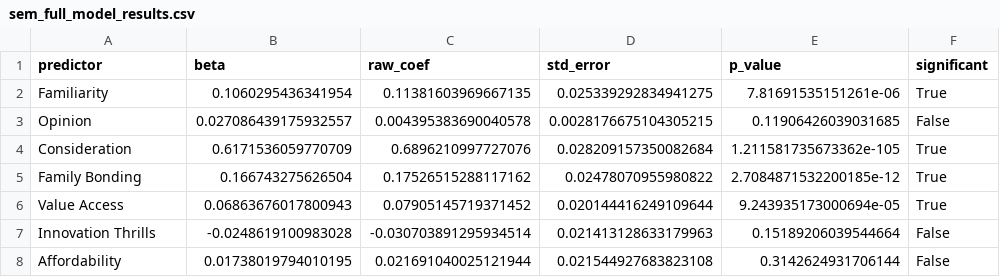
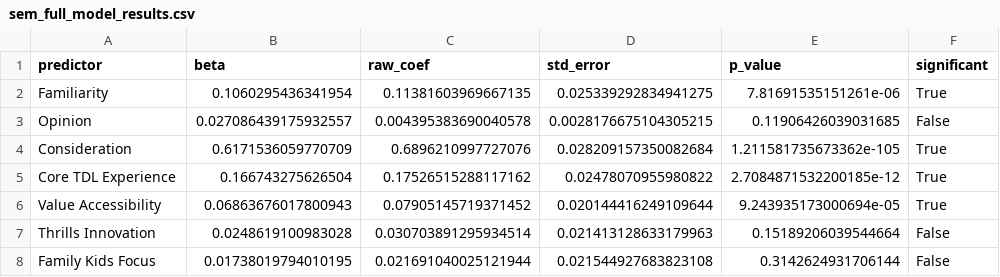
Before and after one commit to jazielin23/JapanTDR, a CSV file: japan_market_analysis/output/reports/sem_full_model_results.csv, drawn as a sheet.

```diff
--- a/japan_market_analysis/output/reports/sem_full_model_results.csv
+++ b/japan_market_analysis/output/reports/sem_full_model_results.csv
@@ -4,5 +4,5 @@ Opinion,0.027086439175932557,0.004395383690040578,0.0028176675104305215,0.119064
 Consideration,0.6171536059770709,0.6896210997727076,0.028209157350082684,1.211581735673362e-105,True
-Family Bonding,0.166743275626504,0.17526515288117162,0.02478070955980822,2.7084871532200185e-12,True
-Value Access,0.06863676017800943,0.07905145719371452,0.020144416249109644,9.243935173000694e-05,True
-Innovation Thrills,-0.0248619100983028,-0.030703891295934514,0.021413128633179963,0.15189206039544664,False
-Affordability,0.01738019794010195,0.021691040025121944,0.021544927683823108,0.3142624931706144,False
+Core TDL Experience,0.166743275626504,0.17526515288117162,0.02478070955980822,2.7084871532200185e-12,True
+Value Accessibility,0.06863676017800943,0.07905145719371452,0.020144416249109644,9.243935173000694e-05,True
+Thrills Innovation,0.0248619100983028,0.030703891295934514,0.021413128633179963,0.15189206039544664,False
+Family Kids Focus,0.01738019794010195,0.021691040025121944,0.021544927683823108,0.3142624931706144,False
```
Also changed, not shown: japan_market_analysis/output/reports/sem_segment_results.csv, 3 other files.
